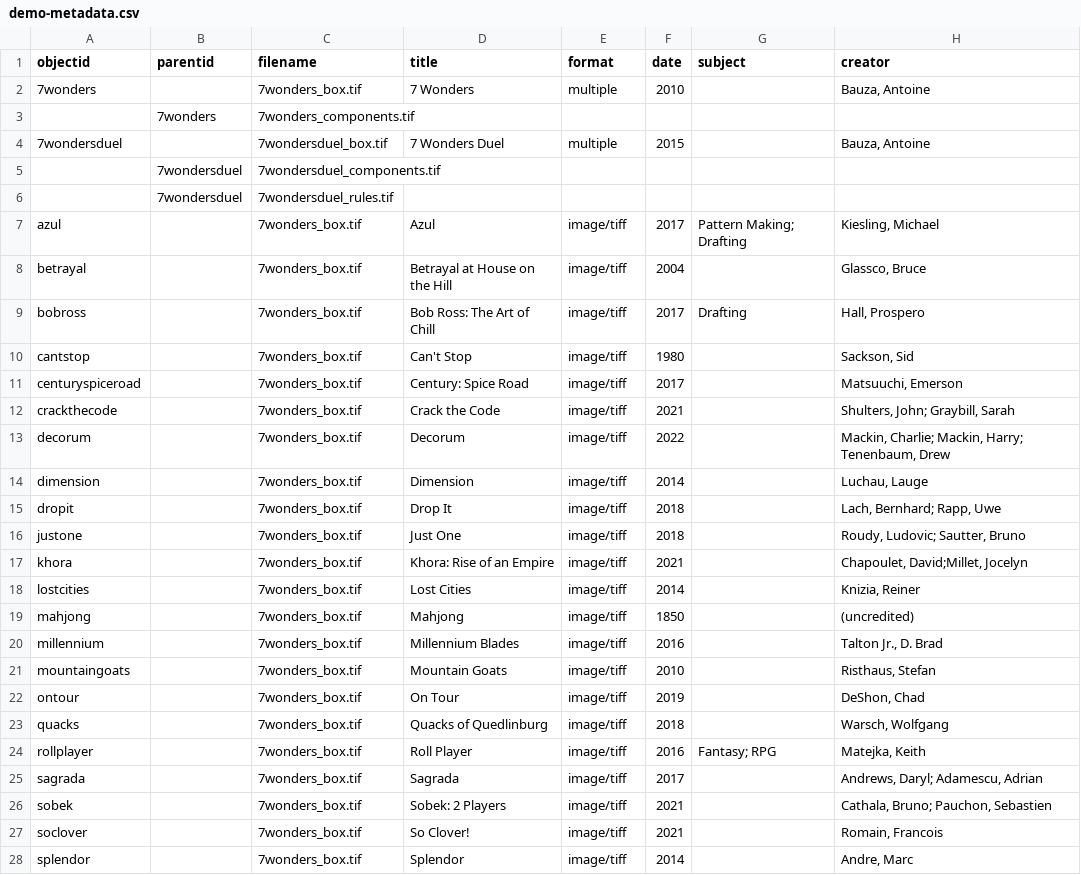
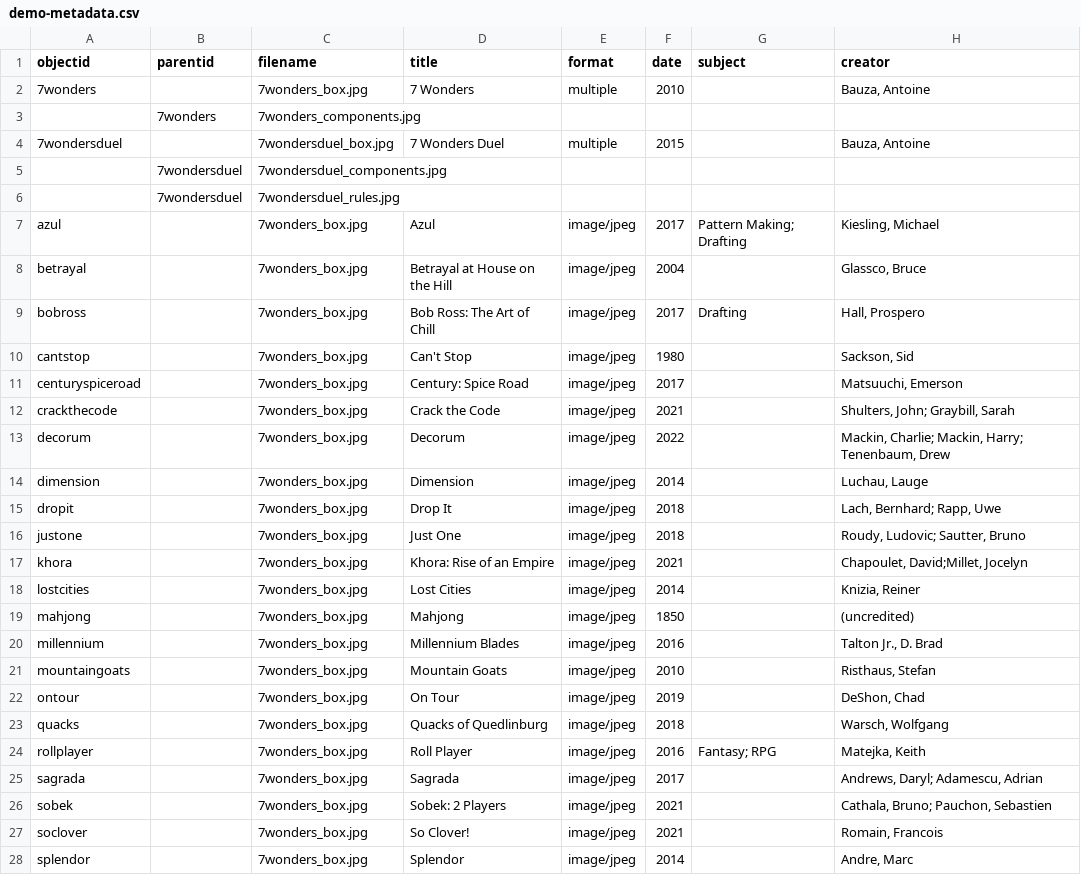
Before and after one commit to AgentSeto/boardgamecollection, a CSV file: _data/demo-metadata.csv, drawn as a sheet; only a part is shown; the diff covers the shown part only; the diff names each change by its address in the sheet, - before the commit and + after, or states it on an @@ line.

Commit message:
Update demo-metadata.csv

```diff
--- a/_data/demo-metadata.csv
+++ b/_data/demo-metadata.csv
-C2 (filename): 7wonders_box.tif
+C2 (filename): 7wonders_box.jpg
-C3 (filename): 7wonders_components.tif
+C3 (filename): 7wonders_components.jpg
-C4 (filename): 7wondersduel_box.tif
+C4 (filename): 7wondersduel_box.jpg
-C5 (filename): 7wondersduel_components.tif
+C5 (filename): 7wondersduel_components.jpg
-C6 (filename): 7wondersduel_rules.tif
+C6 (filename): 7wondersduel_rules.jpg
-C7:C28 (filename): 7wonders_box.tif
+C7:C28 (filename): 7wonders_box.jpg
-E7:E28 (format): image/tiff
+E7:E28 (format): image/jpeg
```
Also changed, not shown: 8 edited cells elsewhere in this file.
